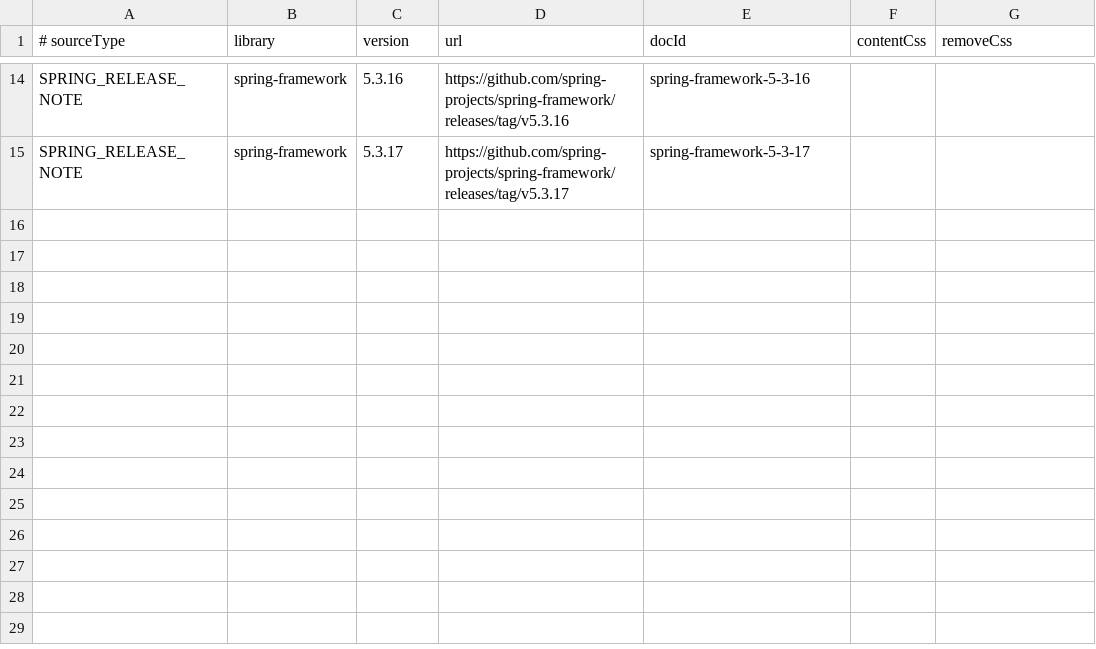
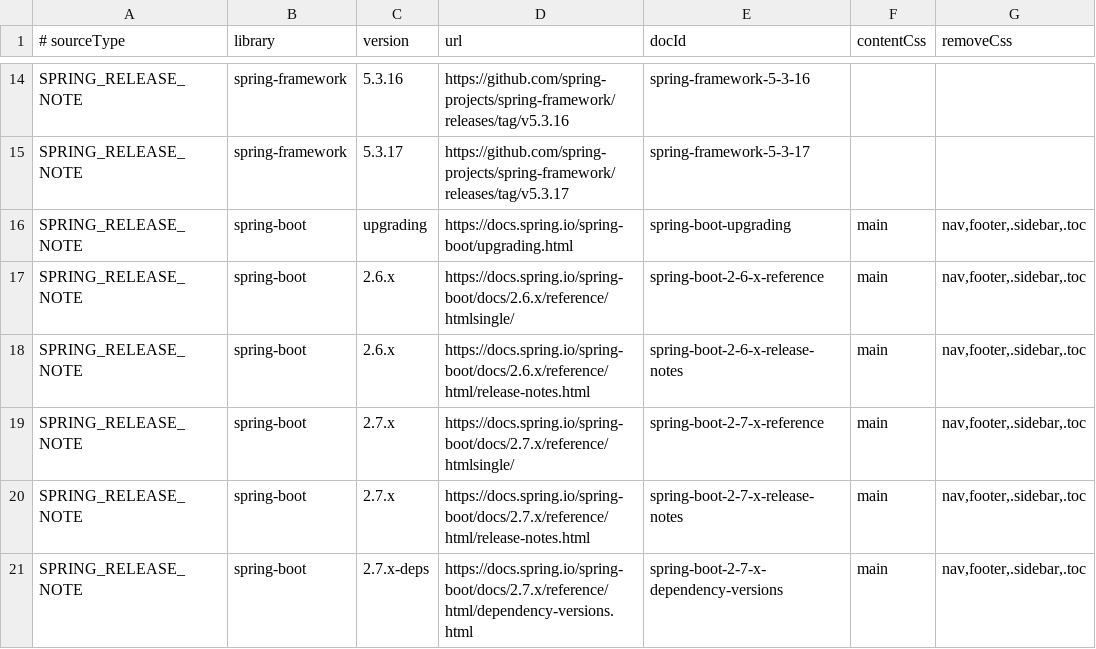
Before and after one commit to joe7777/release-assitant, a CSV file: rag_sources/sources.csv, drawn as a sheet; only a part is shown, gaps mark what is left out.

Commit message:
Add Spring Boot 2.6/2.7 sources

```diff
--- a/rag_sources/sources.csv
+++ b/rag_sources/sources.csv
@@ -15 +15,7 @@ SPRING_RELEASE_NOTE;spring-framework;5.3.16;https://github.com/spring-projects/s
 SPRING_RELEASE_NOTE;spring-framework;5.3.17;https://github.com/spring-projects/spring-framework/releases/tag/v5.3.17;spring-framework-5-3-17;;
+SPRING_RELEASE_NOTE;spring-boot;upgrading;https://docs.spring.io/spring-boot/upgrading.html;spring-boot-upgrading;main;nav,footer,.sidebar,.toc
+SPRING_RELEASE_NOTE;spring-boot;2.6.x;https://docs.spring.io/spring-boot/docs/2.6.x/reference/htmlsingle/;spring-boot-2-6-x-reference;main;nav,footer,.sidebar,.toc
+SPRING_RELEASE_NOTE;spring-boot;2.6.x;https://docs.spring.io/spring-boot/docs/2.6.x/reference/html/release-notes.html;spring-boot-2-6-x-release-notes;main;nav,footer,.sidebar,.toc
+SPRING_RELEASE_NOTE;spring-boot;2.7.x;https://docs.spring.io/spring-boot/docs/2.7.x/reference/htmlsingle/;spring-boot-2-7-x-reference;main;nav,footer,.sidebar,.toc
+SPRING_RELEASE_NOTE;spring-boot;2.7.x;https://docs.spring.io/spring-boot/docs/2.7.x/reference/html/release-notes.html;spring-boot-2-7-x-release-notes;main;nav,footer,.sidebar,.toc
+SPRING_RELEASE_NOTE;spring-boot;2.7.x-deps;https://docs.spring.io/spring-boot/docs/2.7.x/reference/html/dependency-versions.html;spring-boot-2-7-x-dependency-versions;main;nav,footer,.sidebar,.toc
```
